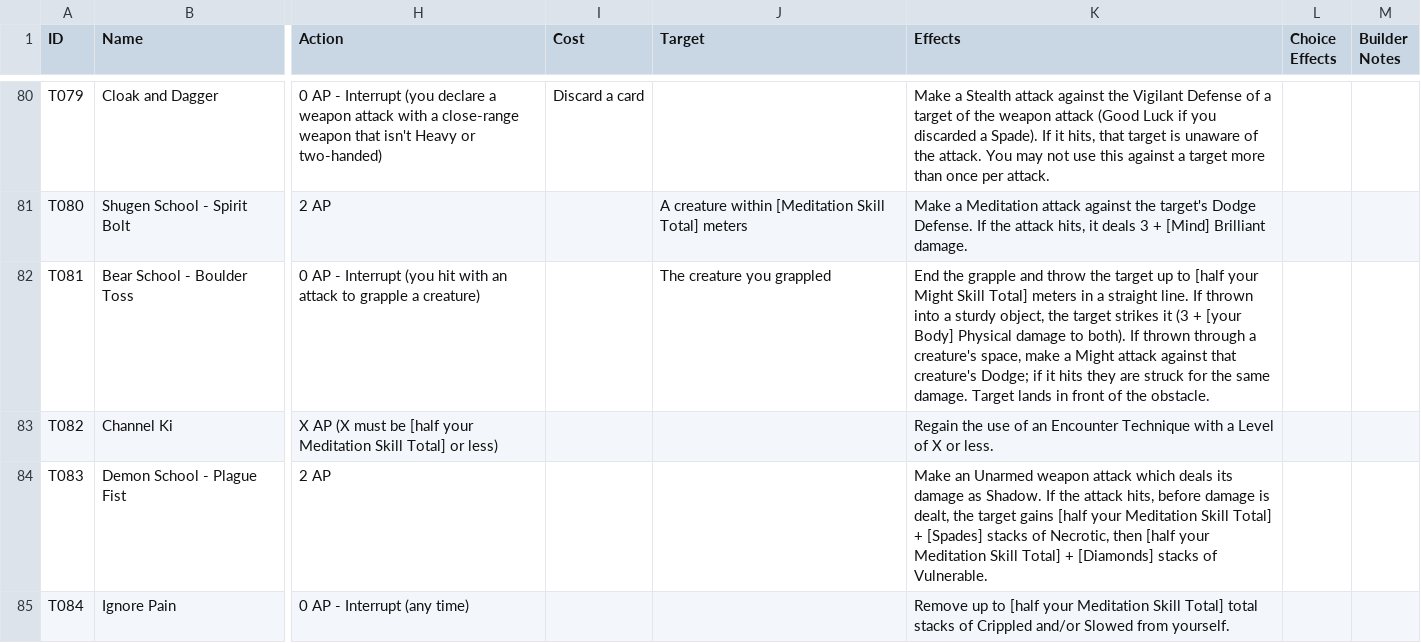
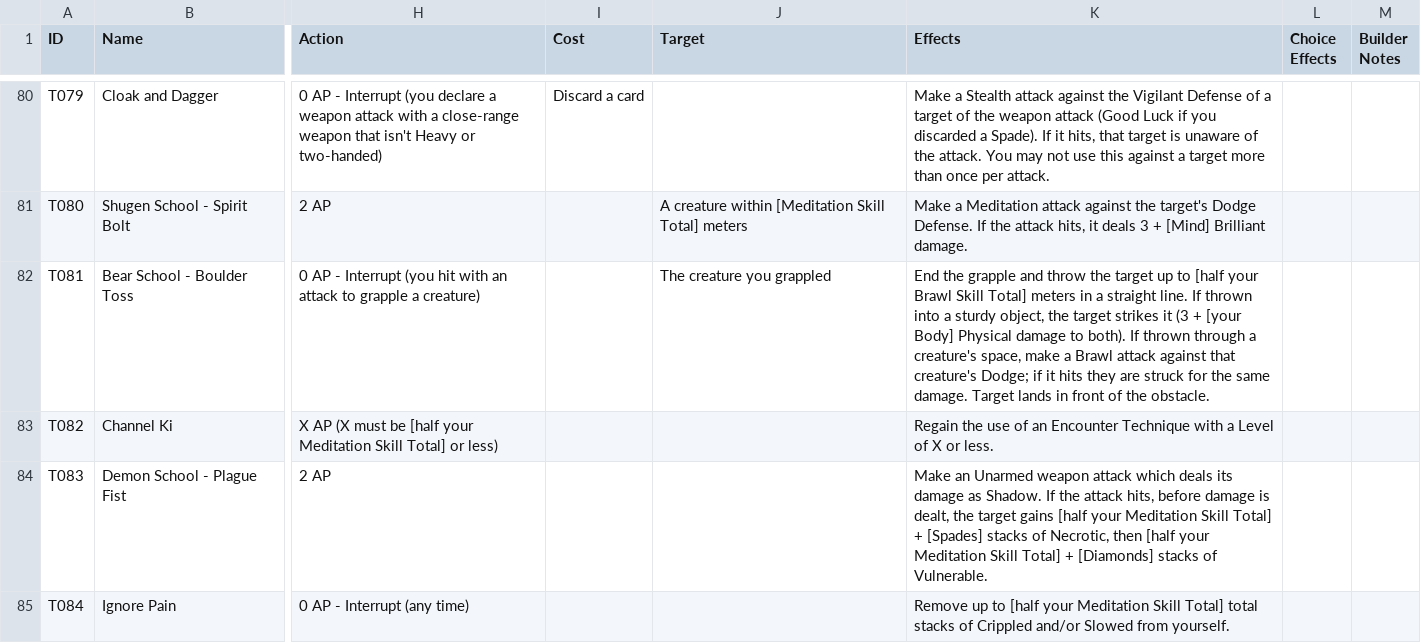
Before and after one commit to sessorach/flagonquest, a CSV file: scripts/techniques.csv, drawn as a sheet; only a part is shown, gaps mark what is left out; the diff covers the shown part only; the diff names each change by its address in the sheet, - before the commit and + after, or states it on an @@ line.

```diff
--- a/scripts/techniques.csv
+++ b/scripts/techniques.csv
-K82 (Effects): …[half your Might Skill Total] meters in a straight line. If thrown into a sturdy object, the target strikes it (3 + [your Body] Physical damage to both). If thrown through a creature's space, make a Might attack against…
+K82 (Effects): …[half your Brawl Skill Total] meters in a straight line. If thrown into a sturdy object, the target strikes it (3 + [your Body] Physical damage to both). If thrown through a creature's space, make a Brawl attack against…
```
Also changed, not shown: 1 added row elsewhere in this file, 4 other files.
